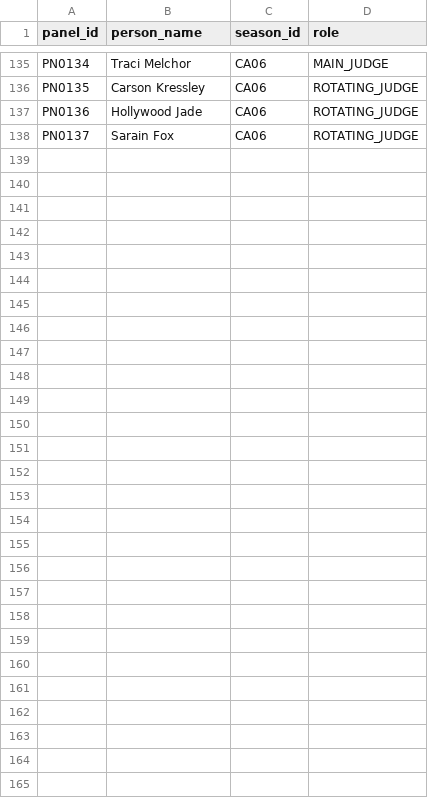
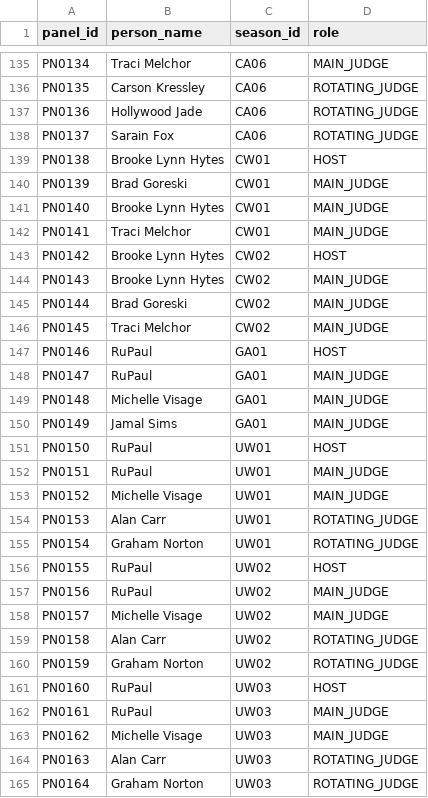
Before and after one commit to anotterbryan/werkroom, a CSV file: data/panel.csv, drawn as a sheet; only a part is shown, gaps mark what is left out.

```diff
--- a/data/panel.csv
+++ b/data/panel.csv
@@ -138 +138,28 @@ PN0136,Hollywood Jade,CA06,ROTATING_JUDGE
 PN0137,Sarain Fox,CA06,ROTATING_JUDGE
+PN0138,Brooke Lynn Hytes,CW01,HOST
+PN0139,Brad Goreski,CW01,MAIN_JUDGE
+PN0140,Brooke Lynn Hytes,CW01,MAIN_JUDGE
+PN0141,Traci Melchor,CW01,MAIN_JUDGE
+PN0142,Brooke Lynn Hytes,CW02,HOST
+PN0143,Brooke Lynn Hytes,CW02,MAIN_JUDGE
+PN0144,Brad Goreski,CW02,MAIN_JUDGE
+PN0145,Traci Melchor,CW02,MAIN_JUDGE
+PN0146,RuPaul,GA01,HOST
+PN0147,RuPaul,GA01,MAIN_JUDGE
+PN0148,Michelle Visage,GA01,MAIN_JUDGE
+PN0149,Jamal Sims,GA01,MAIN_JUDGE
+PN0150,RuPaul,UW01,HOST
+PN0151,RuPaul,UW01,MAIN_JUDGE
+PN0152,Michelle Visage,UW01,MAIN_JUDGE
+PN0153,Alan Carr,UW01,ROTATING_JUDGE
+PN0154,Graham Norton,UW01,ROTATING_JUDGE
+PN0155,RuPaul,UW02,HOST
+PN0156,RuPaul,UW02,MAIN_JUDGE
+PN0157,Michelle Visage,UW02,MAIN_JUDGE
+PN0158,Alan Carr,UW02,ROTATING_JUDGE
+PN0159,Graham Norton,UW02,ROTATING_JUDGE
+PN0160,RuPaul,UW03,HOST
+PN0161,RuPaul,UW03,MAIN_JUDGE
+PN0162,Michelle Visage,UW03,MAIN_JUDGE
+PN0163,Alan Carr,UW03,ROTATING_JUDGE
+PN0164,Graham Norton,UW03,ROTATING_JUDGE
```
Also changed, not shown: data/appearances.csv, data/episode_roles.csv, 4 other files.
